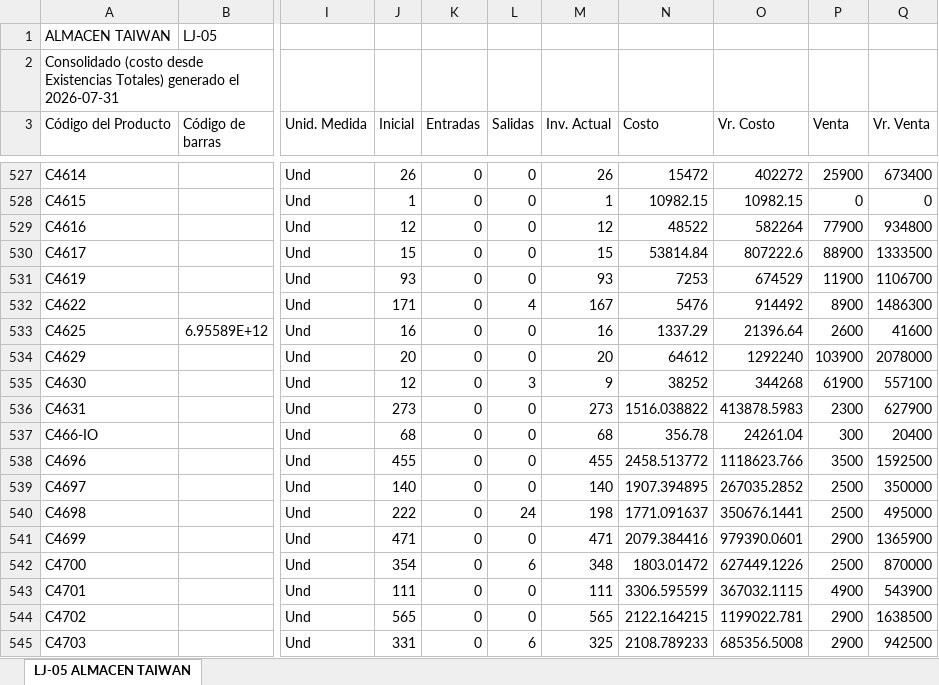
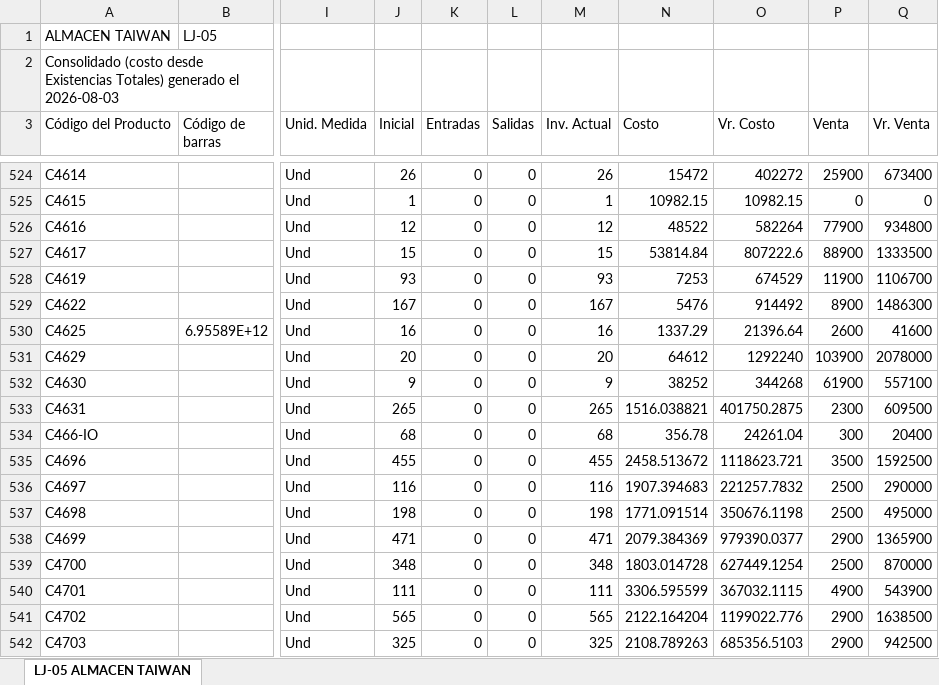
Before and after one commit to jeicardu03/vsummer-dashboard-toys, an Excel workbook: bodegas/LJ-05.xlsx, sheet LJ-05 ALMACEN TAIWAN, drawn as a sheet; only a part is shown, gaps mark what is left out; values as stored, in another font and other column widths than the file's, no borders; addresses are those after the commit; the diff covers the shown part only; the diff names each change by its address in the sheet, - before the commit and + after, or states it on an @@ line.

Commit message:
Actualizar LJ-05.xlsx

```diff
--- a/bodegas/LJ-05.xlsx (sheet LJ-05 ALMACEN TAIWAN)
+++ b/bodegas/LJ-05.xlsx (sheet LJ-05 ALMACEN TAIWAN)
-A2 (Código del Producto): …generado el 2026-07-31
+A2 (Código del Producto): …generado el 2026-08-03
-J529 (Inicial): 171
+J529 (Inicial): 167
-L529 (Salidas): 4
+L529 (Salidas): 0
-J532 (Inicial): 12
+J532 (Inicial): 9
-L532 (Salidas): 3
+L532 (Salidas): 0
-J533 (Inicial): 273
+J533 (Inicial): 265
-M533 (Inv. Actual): 273
+M533 (Inv. Actual): 265
-N533 (Costo): 1516.038822
+N533 (Costo): 1516.038821
-O533 (Vr. Costo): 413878.5983
+O533 (Vr. Costo): 401750.2875
-Q533 (Vr. Venta): 627900
+Q533 (Vr. Venta): 609500
-N535 (Costo): 2458.513772
+N535 (Costo): 2458.513672
-O535 (Vr. Costo): 1118623.766
+O535 (Vr. Costo): 1118623.721
-J536 (Inicial): 140
+J536 (Inicial): 116
-M536 (Inv. Actual): 140
+M536 (Inv. Actual): 116
-N536 (Costo): 1907.394895
+N536 (Costo): 1907.394683
-O536 (Vr. Costo): 267035.2852
+O536 (Vr. Costo): 221257.7832
-Q536 (Vr. Venta): 350000
+Q536 (Vr. Venta): 290000
-J537 (Inicial): 222
+J537 (Inicial): 198
-L537 (Salidas): 24
+L537 (Salidas): 0
-N537 (Costo): 1771.091637
+N537 (Costo): 1771.091514
-O537 (Vr. Costo): 350676.1441
+O537 (Vr. Costo): 350676.1198
-N538 (Costo): 2079.384416
+N538 (Costo): 2079.384369
-O538 (Vr. Costo): 979390.0601
+O538 (Vr. Costo): 979390.0377
-J539 (Inicial): 354
+J539 (Inicial): 348
-L539 (Salidas): 6
+L539 (Salidas): 0
-N539 (Costo): 1803.01472
+N539 (Costo): 1803.014728
-O539 (Vr. Costo): 627449.1226
+O539 (Vr. Costo): 627449.1254
-N541 (Costo): 2122.164215
+N541 (Costo): 2122.164204
-O541 (Vr. Costo): 1199022.781
+O541 (Vr. Costo): 1199022.776
-J542 (Inicial): 331
+J542 (Inicial): 325
-L542 (Salidas): 6
+L542 (Salidas): 0
-N542 (Costo): 2108.789233
+N542 (Costo): 2108.789263
-O542 (Vr. Costo): 685356.5008
+O542 (Vr. Costo): 685356.5103
```
Also changed, not shown: 7 removed rows and 682 edited cells elsewhere in this sheet.
